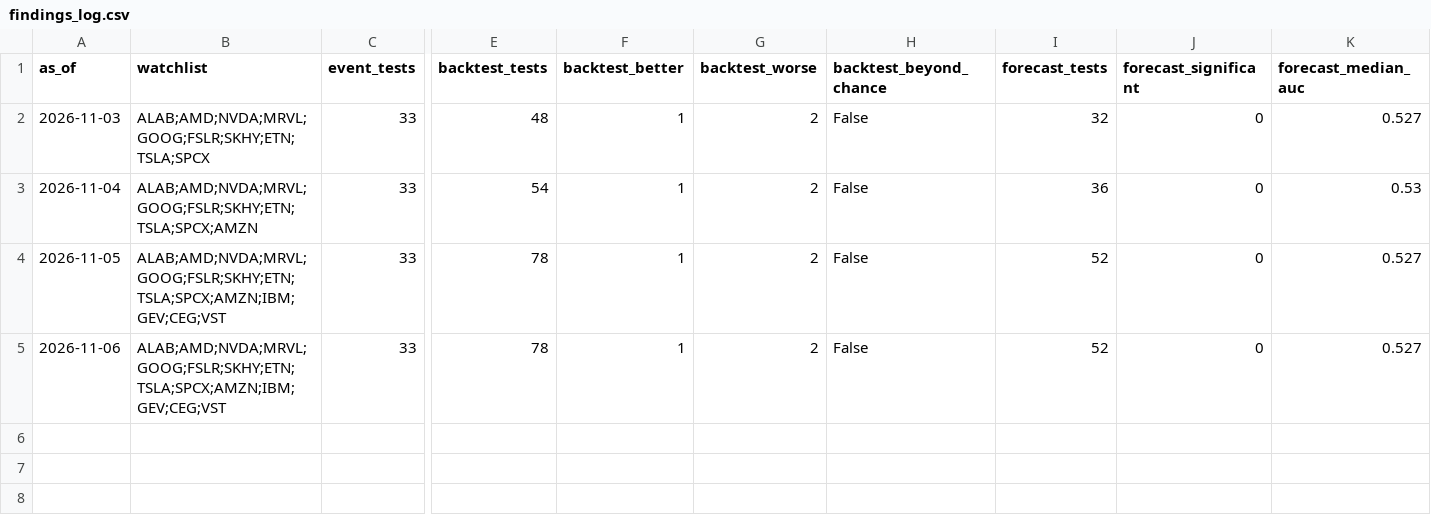
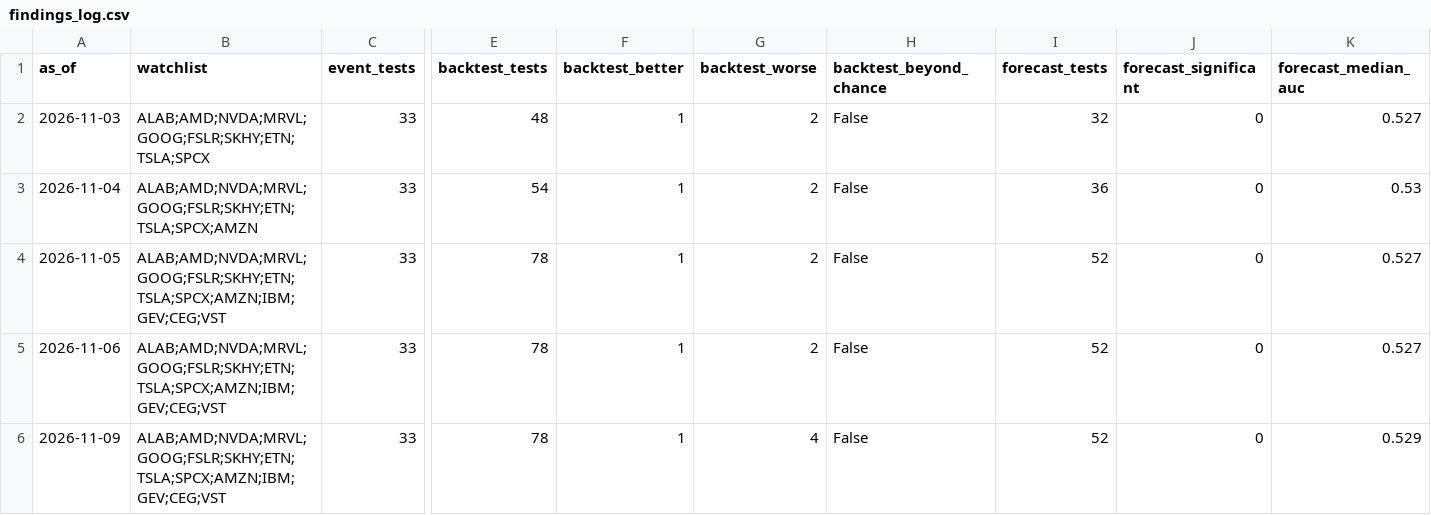
Before and after one commit to Clairechen163/stock-signal-lab, a CSV file: reports/findings_log.csv, drawn as a sheet; only a part is shown, gaps mark what is left out; rows hold the shown columns only; the diff names each change by its address in the sheet, - before the commit and + after, or states it on an @@ line.

```diff
--- a/reports/findings_log.csv
+++ b/reports/findings_log.csv
+row 6: 2026-11-09 | ALAB;AMD;NVDA;MRVL;GOOG;FSLR;SKHY;ETN;TSLA;SPCX;AMZN;IBM;GEV;CEG;VST | 33 | 78 | 1 | 4 | False | 52 | 0 | 0.529
```
Also changed, not shown: reports/board.csv, reports/board_log.csv, 24 other files.
